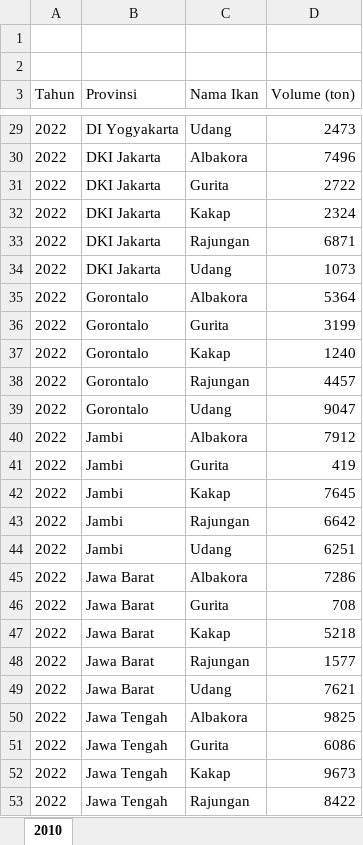
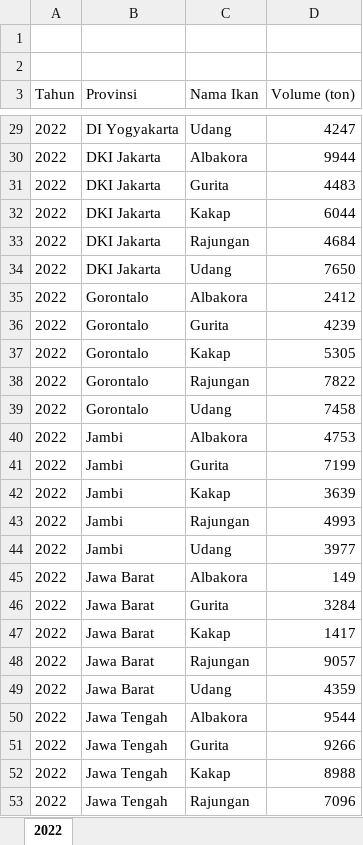
Before and after one commit to hekso/latihan-DA-excel, an Excel workbook: Latihan_ banyak File/Data Tahun 2022.xlsx, sheet 2022, drawn as a sheet; only a part is shown, gaps mark what is left out; values as stored, in another font and other column widths than the file's, no borders; table styles not drawn; the diff covers the shown part only; the diff names each change by its address in the sheet, - before the commit and + after, or states it on an @@ line.

```diff
--- a/Latihan_ banyak File/Data Tahun 2022.xlsx (sheet 2022)
+++ b/Latihan_ banyak File/Data Tahun 2022.xlsx (sheet 2022)
-sheet tab: 2010
+sheet tab: 2022
-D29 (Volume (ton)): 2473
+D29 (Volume (ton)): 4247
-D30 (Volume (ton)): 7496
+D30 (Volume (ton)): 9944
-D31 (Volume (ton)): 2722
+D31 (Volume (ton)): 4483
-D32 (Volume (ton)): 2324
+D32 (Volume (ton)): 6044
-D33 (Volume (ton)): 6871
+D33 (Volume (ton)): 4684
-D34 (Volume (ton)): 1073
+D34 (Volume (ton)): 7650
-D35 (Volume (ton)): 5364
+D35 (Volume (ton)): 2412
-D36 (Volume (ton)): 3199
+D36 (Volume (ton)): 4239
-D37 (Volume (ton)): 1240
+D37 (Volume (ton)): 5305
-D38 (Volume (ton)): 4457
+D38 (Volume (ton)): 7822
-D39 (Volume (ton)): 9047
+D39 (Volume (ton)): 7458
-D40 (Volume (ton)): 7912
+D40 (Volume (ton)): 4753
-D41 (Volume (ton)): 419
+D41 (Volume (ton)): 7199
-D42 (Volume (ton)): 7645
+D42 (Volume (ton)): 3639
-D43 (Volume (ton)): 6642
+D43 (Volume (ton)): 4993
-D44 (Volume (ton)): 6251
+D44 (Volume (ton)): 3977
-D45 (Volume (ton)): 7286
+D45 (Volume (ton)): 149
-D46 (Volume (ton)): 708
+D46 (Volume (ton)): 3284
-D47 (Volume (ton)): 5218
+D47 (Volume (ton)): 1417
-D48 (Volume (ton)): 1577
+D48 (Volume (ton)): 9057
-D49 (Volume (ton)): 7621
+D49 (Volume (ton)): 4359
-D50 (Volume (ton)): 9825
+D50 (Volume (ton)): 9544
-D51 (Volume (ton)): 6086
+D51 (Volume (ton)): 9266
-D52 (Volume (ton)): 9673
+D52 (Volume (ton)): 8988
-D53 (Volume (ton)): 8422
+D53 (Volume (ton)): 7096
```
Also changed, not shown: 120 edited cells elsewhere in this sheet.
